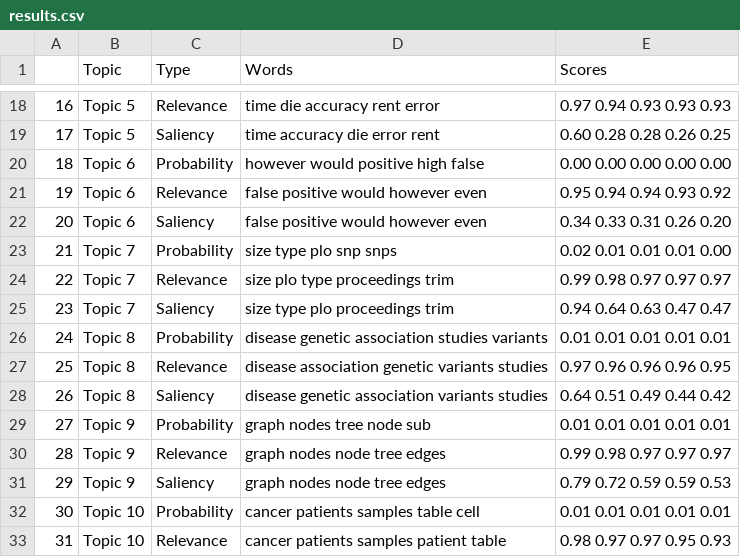
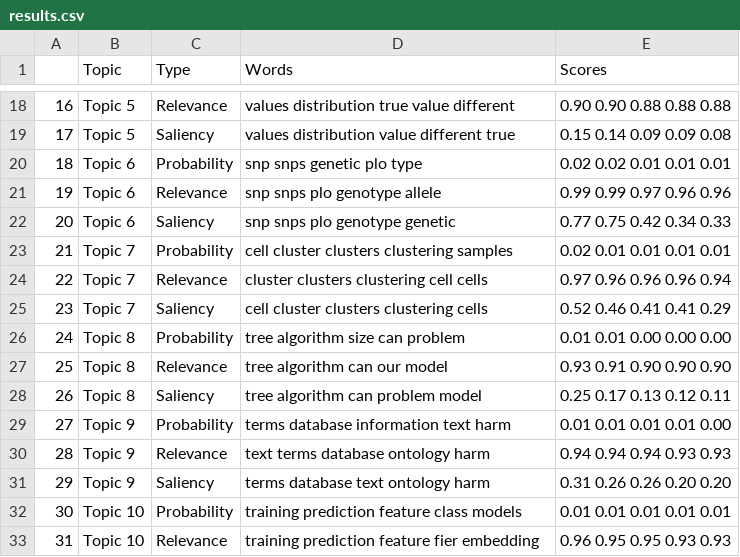
Before and after one commit to Extirpater/2024_PSB_Topic_Modeling, a CSV file: results.csv, drawn as a sheet; only a part is shown, gaps mark what is left out; the diff covers the shown part only.

```diff
--- a/results.csv
+++ b/results.csv
@@ -18,16 +18,16 @@
-16,Topic 5,Relevance,time die accuracy rent error,0.97 0.94 0.93 0.93 0.93
-17,Topic 5,Saliency,time accuracy die error rent,0.60 0.28 0.28 0.26 0.25
-18,Topic 6,Probability,however would positive high false,0.00 0.00 0.00 0.00 0.00
-19,Topic 6,Relevance,false positive would however even,0.95 0.94 0.94 0.93 0.92
-20,Topic 6,Saliency,false positive would however even,0.34 0.33 0.31 0.26 0.20
-21,Topic 7,Probability,size type plo snp snps,0.02 0.01 0.01 0.01 0.00
-22,Topic 7,Relevance,size plo type proceedings trim,0.99 0.98 0.97 0.97 0.97
-23,Topic 7,Saliency,size type plo proceedings trim,0.94 0.64 0.63 0.47 0.47
-24,Topic 8,Probability,disease genetic association studies variants,0.01 0.01 0.01 0.01 0.01
-25,Topic 8,Relevance,disease association genetic variants studies,0.97 0.96 0.96 0.96 0.95
-26,Topic 8,Saliency,disease genetic association variants studies,0.64 0.51 0.49 0.44 0.42
-27,Topic 9,Probability,graph nodes tree node sub,0.01 0.01 0.01 0.01 0.01
-28,Topic 9,Relevance,graph nodes node tree edges,0.99 0.98 0.97 0.97 0.97
-29,Topic 9,Saliency,graph nodes node tree edges,0.79 0.72 0.59 0.59 0.53
-30,Topic 10,Probability,cancer patients samples table cell,0.01 0.01 0.01 0.01 0.01
-31,Topic 10,Relevance,cancer patients samples patient table,0.98 0.97 0.97 0.95 0.93
+16,Topic 5,Relevance,values distribution true value different,0.90 0.90 0.88 0.88 0.88
+17,Topic 5,Saliency,values distribution value different true,0.15 0.14 0.09 0.09 0.08
+18,Topic 6,Probability,snp snps genetic plo type,0.02 0.02 0.01 0.01 0.01
+19,Topic 6,Relevance,snp snps plo genotype allele,0.99 0.99 0.97 0.96 0.96
+20,Topic 6,Saliency,snp snps plo genotype genetic,0.77 0.75 0.42 0.34 0.33
+21,Topic 7,Probability,cell cluster clusters clustering samples,0.02 0.01 0.01 0.01 0.01
+22,Topic 7,Relevance,cluster clusters clustering cell cells,0.97 0.96 0.96 0.96 0.94
+23,Topic 7,Saliency,cell cluster clusters clustering cells,0.52 0.46 0.41 0.41 0.29
+24,Topic 8,Probability,tree algorithm size can problem,0.01 0.01 0.00 0.00 0.00
+25,Topic 8,Relevance,tree algorithm can our model,0.93 0.91 0.90 0.90 0.90
+26,Topic 8,Saliency,tree algorithm can problem model,0.25 0.17 0.13 0.12 0.11
+27,Topic 9,Probability,terms database information text harm,0.01 0.01 0.01 0.01 0.00
+28,Topic 9,Relevance,text terms database ontology harm,0.94 0.94 0.94 0.93 0.93
+29,Topic 9,Saliency,terms database text ontology harm,0.31 0.26 0.26 0.20 0.20
+30,Topic 10,Probability,training prediction feature class models,0.01 0.01 0.01 0.01 0.01
+31,Topic 10,Relevance,training prediction feature fier embedding,0.96 0.95 0.95 0.93 0.93
```
Also changed, not shown: 52 edited cells elsewhere in this file, 29 other files.
